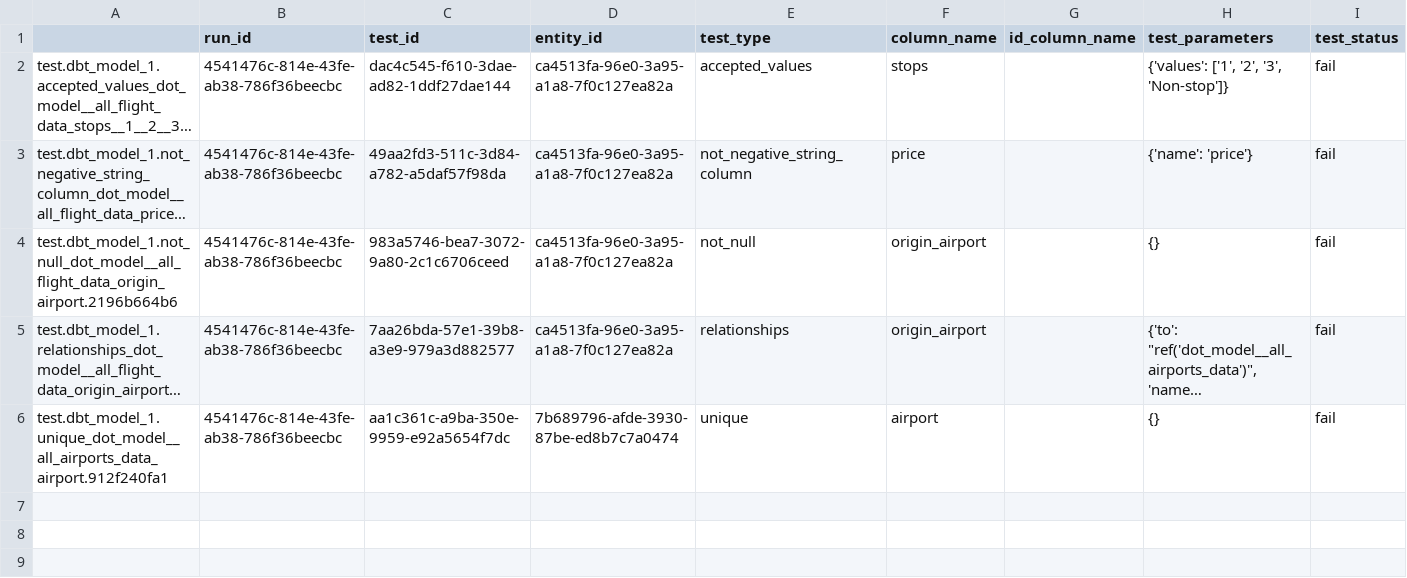
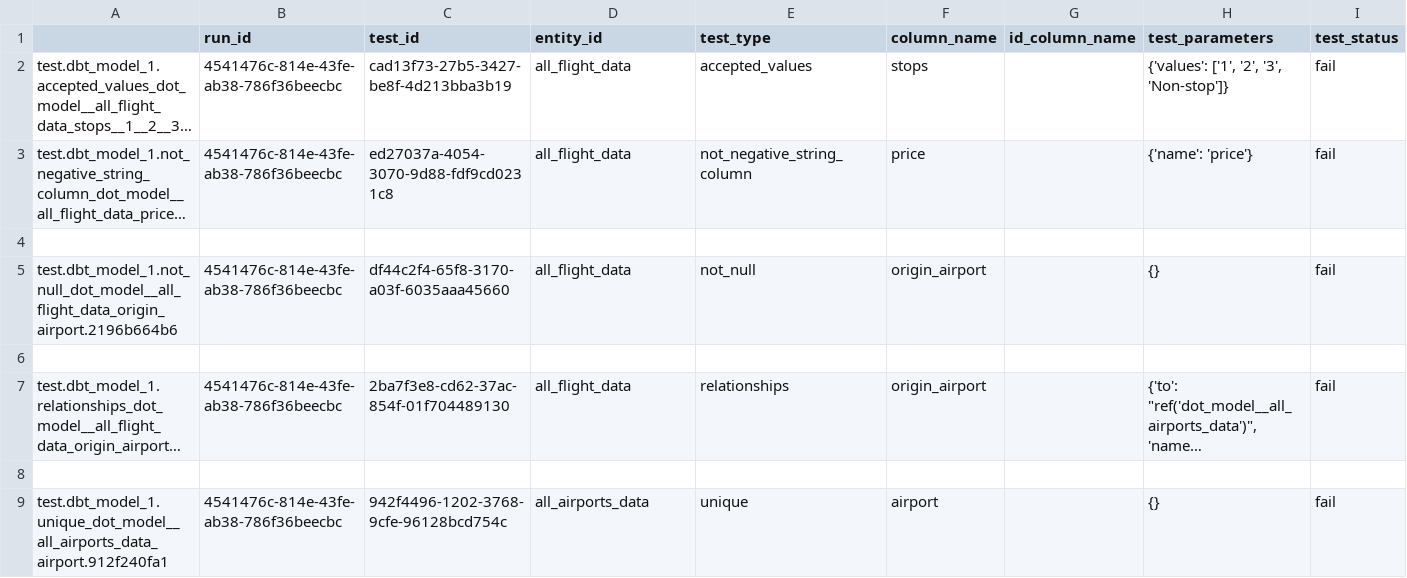
Before and after one commit to datakind/Data-Observation-Toolkit, a CSV file: dot/self_tests/data/expected/extract_df_from_dbt_test_results_json.csv, drawn as a sheet; only a part is shown; long unchanged cells end in …; addresses are those after the commit; rows hold the shown columns only; the diff names each change by its address in the sheet, - before the commit and + after, or states it on an @@ line.

Commit message:
DWK-718: Fixed self tests (to be verified with this commit)

```diff
--- a/dot/self_tests/data/expected/extract_df_from_dbt_test_results_json.csv
+++ b/dot/self_tests/data/expected/extract_df_from_dbt_test_results_json.csv
-C2 (test_id): dac4c545-f610-3dae-ad82-1ddf27dae144
+C2 (test_id): cad13f73-27b5-3427-be8f-4d213bba3b19
-D2:D3 (entity_id): ca4513fa-96e0-3a95-a1a8-7f0c127ea82a
+D2:D3 (entity_id): all_flight_data
-C3 (test_id): 49aa2fd3-511c-3d84-a782-a5daf57f98da
+C3 (test_id): ed27037a-4054-3070-9d88-fdf9cd0231c8
+row 4: (empty)
-C5 (test_id): 983a5746-bea7-3072-9a80-2c1c6706ceed
+C5 (test_id): df44c2f4-65f8-3170-a03f-6035aaa45660
-D5 (entity_id): ca4513fa-96e0-3a95-a1a8-7f0c127ea82a
+D5 (entity_id): all_flight_data
+row 6: (empty)
-C7 (test_id): 7aa26bda-57e1-39b8-a3e9-979a3d882577
+C7 (test_id): 2ba7f3e8-cd62-37ac-854f-01f704489130
-D7 (entity_id): ca4513fa-96e0-3a95-a1a8-7f0c127ea82a
+D7 (entity_id): all_flight_data
+row 8: (empty)
-C9 (test_id): aa1c361c-a9ba-350e-9959-e92a5654f7dc
+C9 (test_id): 942f4496-1202-3768-9cfe-96128bcd754c
-D9 (entity_id): 7b689796-afde-3930-87be-ed8b7c7a0474
+D9 (entity_id): all_airports_data
```
Also changed, not shown: 3 other files.
